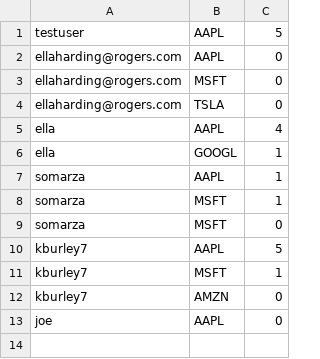
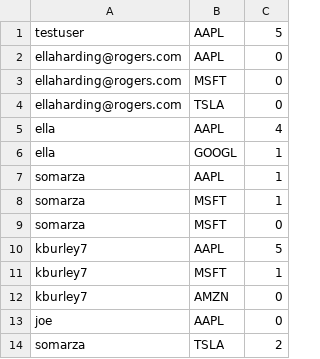
Before and after one commit to rishabroyc/3313_GroupTeal_StockProject, a CSV file: backend/db/holdings.csv, drawn as a sheet.

```diff
--- a/backend/db/holdings.csv
+++ b/backend/db/holdings.csv
@@ -13 +13,2 @@ kburley7,AMZN,0
 joe,AAPL,0
+somarza,TSLA,2
```
Also changed, not shown: backend/db/transactions.csv, 4 other files.
